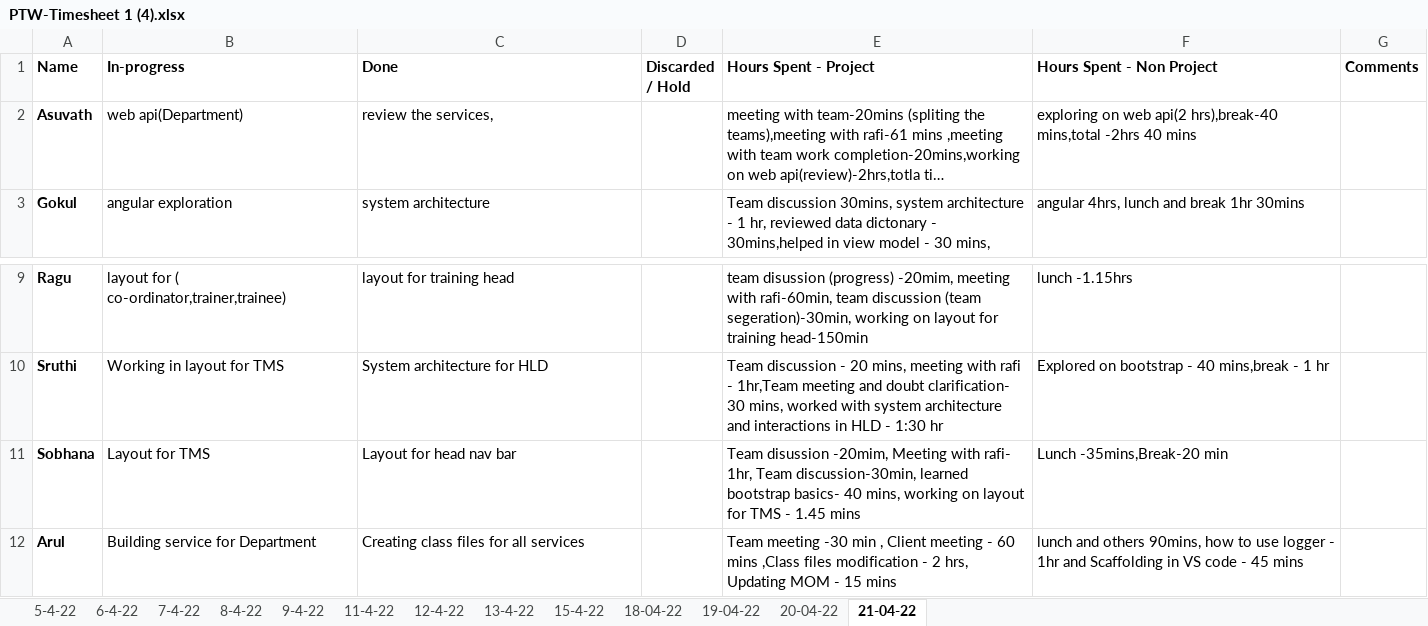
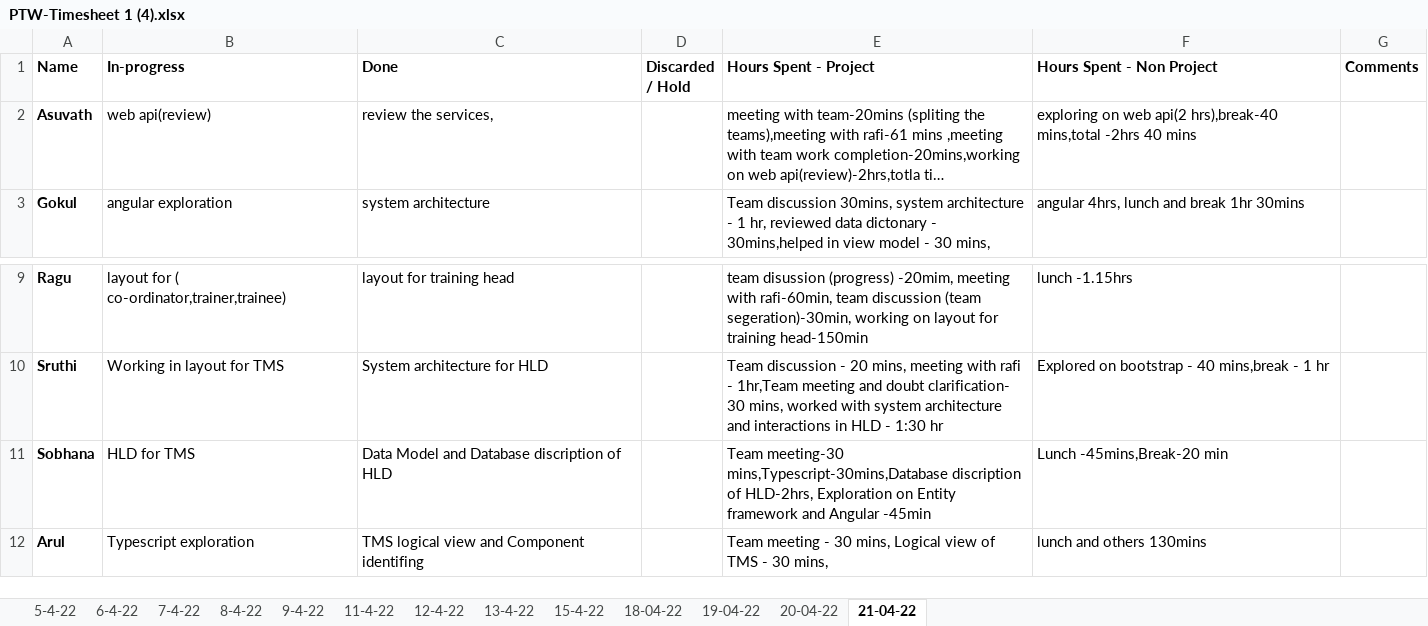
Before and after one commit to TEAM-EUPHORIA/TEAM-EUPHORIA-TMS, an Excel workbook: Process/Timesheet/PTW-Timesheet 1 (4).xlsx, sheet 21-04-22, drawn as a sheet; only a part is shown, gaps mark what is left out; long unchanged cells end in …; values as stored, in another font and other column widths than the file's, no borders; the diff names each change by its address in the sheet, - before the commit and + after, or states it on an @@ line.

Commit message:
Updated by gokulraj

```diff
--- a/Process/Timesheet/PTW-Timesheet 1 (4).xlsx (sheet 21-04-22)
+++ b/Process/Timesheet/PTW-Timesheet 1 (4).xlsx (sheet 21-04-22)
-B2 (In-progress): web api(Department)
+B2 (In-progress): web api(review)
-B11 (In-progress): Layout for TMS
+B11 (In-progress): HLD for TMS
-C11 (Done): Layout for head nav bar
+C11 (Done): Data Model and Database discription of HLD
-E11 (Hours Spent - Project): Team disussion -20mim, Meeting with rafi- 1hr, Team discussion-30min, learned bootstrap basics- 40 mins, working on layout for TMS - 1.45 mins
+E11 (Hours Spent - Project): Team meeting-30 mins,Typescript-30mins,Database discription of HLD-2hrs, Exploration on Entity framework and Angular -45min
-F11 (Hours Spent - Non Project): Lunch -35mins,Break-20 min
+F11 (Hours Spent - Non Project): Lunch -45mins,Break-20 min
-B12 (In-progress): Building service for Department
+B12 (In-progress): Typescript exploration
-C12 (Done): Creating class files for all services
+C12 (Done): TMS logical view and Component identifing
-E12 (Hours Spent - Project): Team meeting -30 min , Client meeting - 60 mins ,Class files modification - 2 hrs, Updating MOM - 15 mins
+E12 (Hours Spent - Project): Team meeting - 30 mins, Logical view of TMS - 30 mins,
-F12 (Hours Spent - Non Project): …and others 90mins, how to use logger - 1hr and Scaffolding in VS code - 45 mins
+F12 (Hours Spent - Non Project): …and others 130mins
```
